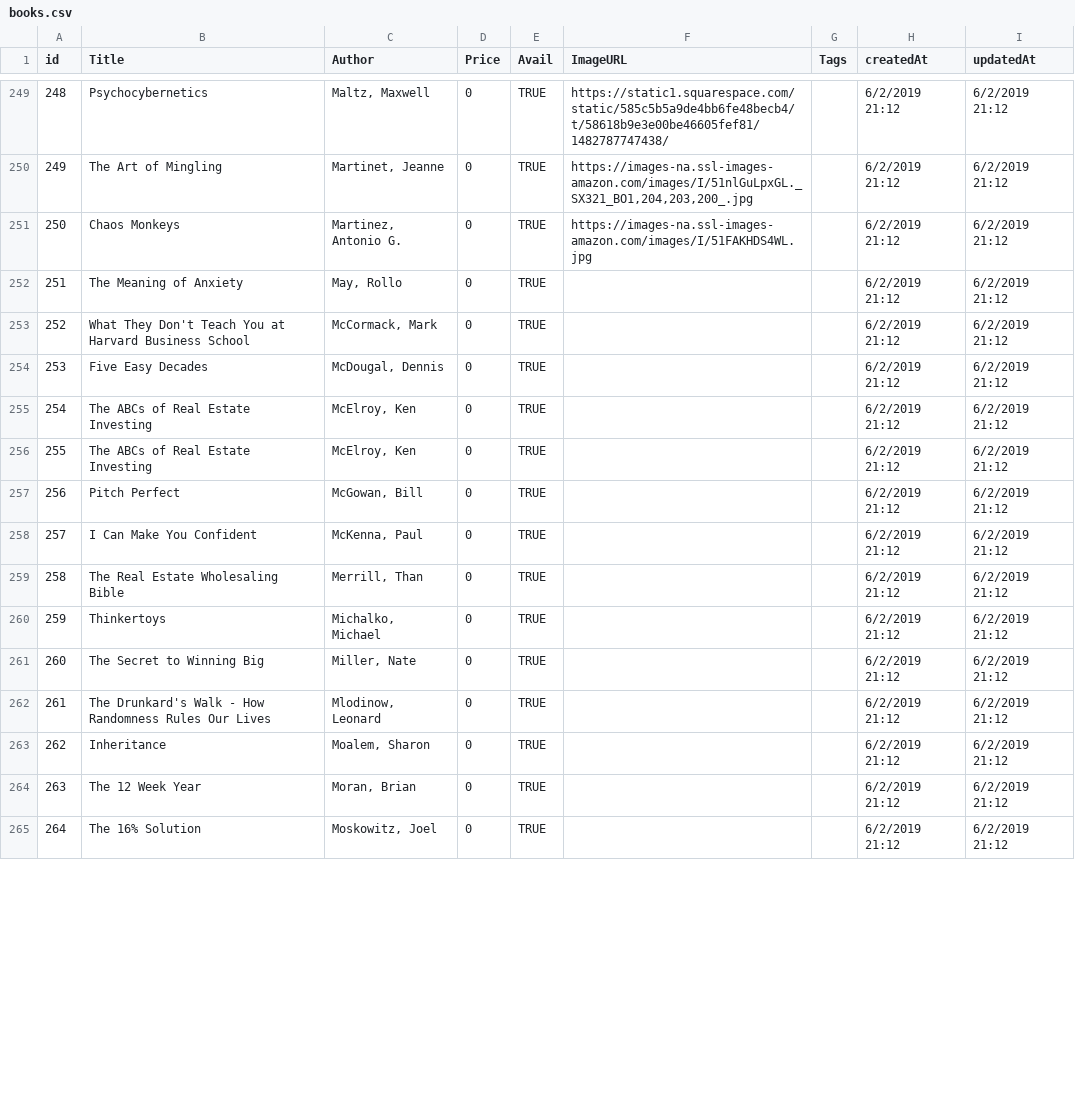
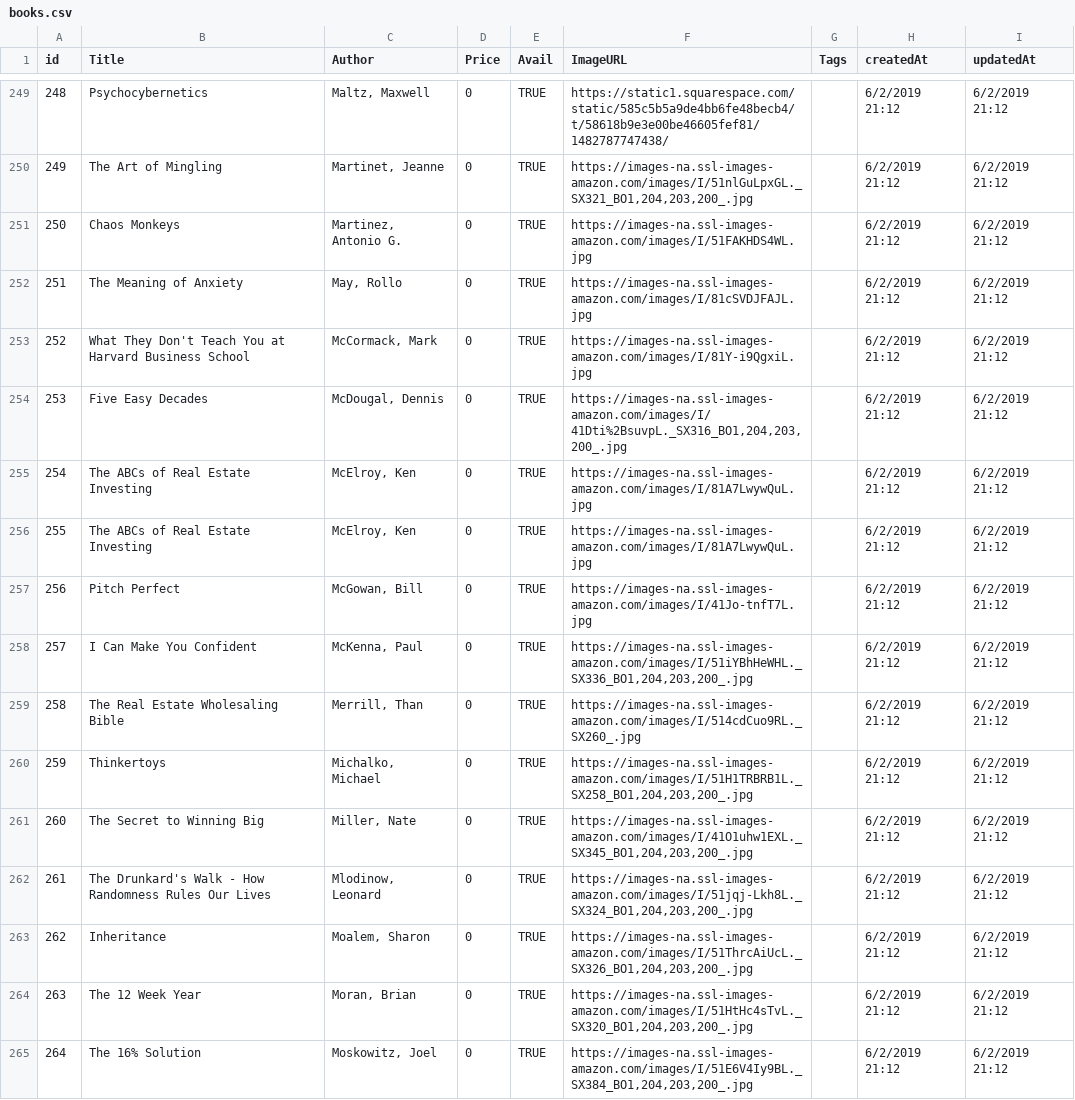
Before and after one commit to curtisyungen/book-drive, a CSV file: books.csv, drawn as a sheet; only a part is shown, gaps mark what is left out; the diff covers the shown part only.

Commit message:
Add files via upload

```diff
--- a/books.csv
+++ b/books.csv
@@ -251,15 +251,15 @@ id,Title,Author,Price,Avail,ImageURL,Tags,createdAt,updatedAt
 250,Chaos Monkeys,"Martinez, Antonio G.",0,TRUE,https://images-na.ssl-images-amazon.com/images/I/51FAKHDS4WL.jpg,,6/2/2019 21:12,6/2/2019 21:12
-251,The Meaning of Anxiety,"May, Rollo",0,TRUE,,,6/2/2019 21:12,6/2/2019 21:12
-252,What They Don't Teach You at Harvard Business School,"McCormack, Mark",0,TRUE,,,6/2/2019 21:12,6/2/2019 21:12
-253,Five Easy Decades,"McDougal, Dennis",0,TRUE,,,6/2/2019 21:12,6/2/2019 21:12
-254,The ABCs of Real Estate Investing,"McElroy, Ken",0,TRUE,,,6/2/2019 21:12,6/2/2019 21:12
-255,The ABCs of Real Estate Investing,"McElroy, Ken",0,TRUE,,,6/2/2019 21:12,6/2/2019 21:12
-256,Pitch Perfect,"McGowan, Bill",0,TRUE,,,6/2/2019 21:12,6/2/2019 21:12
-257,I Can Make You Confident,"McKenna, Paul",0,TRUE,,,6/2/2019 21:12,6/2/2019 21:12
-258,The Real Estate Wholesaling Bible,"Merrill, Than",0,TRUE,,,6/2/2019 21:12,6/2/2019 21:12
-259,Thinkertoys,"Michalko, Michael",0,TRUE,,,6/2/2019 21:12,6/2/2019 21:12
-260,The Secret to Winning Big,"Miller, Nate",0,TRUE,,,6/2/2019 21:12,6/2/2019 21:12
-261,The Drunkard's Walk - How Randomness Rules Our Lives,"Mlodinow, Leonard",0,TRUE,,,6/2/2019 21:12,6/2/2019 21:12
-262,Inheritance,"Moalem, Sharon",0,TRUE,,,6/2/2019 21:12,6/2/2019 21:12
-263,The 12 Week Year,"Moran, Brian",0,TRUE,,,6/2/2019 21:12,6/2/2019 21:12
-264,The 16% Solution,"Moskowitz, Joel",0,TRUE,,,6/2/2019 21:12,6/2/2019 21:12
+251,The Meaning of Anxiety,"May, Rollo",0,TRUE,https://images-na.ssl-images-amazon.com/images/I/81cSVDJFAJL.jpg,,6/2/2019 21:12,6/2/2019 21:12
+252,What They Don't Teach You at Harvard Business School,"McCormack, Mark",0,TRUE,https://images-na.ssl-images-amazon.com/images/I/81Y-i9QgxiL.jpg,,6/2/2019 21:12,6/2/2019 21:12
+253,Five Easy Decades,"McDougal, Dennis",0,TRUE,"https://images-na.ssl-images-amazon.com/images/I/41Dti%2BsuvpL._SX316_BO1,204,203,200_.jpg",,6/2/2019 21:12,6/2/2019 21:12
+254,The ABCs of Real Estate Investing,"McElroy, Ken",0,TRUE,https://images-na.ssl-images-amazon.com/images/I/81A7LwywQuL.jpg,,6/2/2019 21:12,6/2/2019 21:12
+255,The ABCs of Real Estate Investing,"McElroy, Ken",0,TRUE,https://images-na.ssl-images-amazon.com/images/I/81A7LwywQuL.jpg,,6/2/2019 21:12,6/2/2019 21:12
+256,Pitch Perfect,"McGowan, Bill",0,TRUE,https://images-na.ssl-images-amazon.com/images/I/41Jo-tnfT7L.jpg,,6/2/2019 21:12,6/2/2019 21:12
+257,I Can Make You Confident,"McKenna, Paul",0,TRUE,"https://images-na.ssl-images-amazon.com/images/I/51iYBhHeWHL._SX336_BO1,204,203,200_.jpg",,6/2/2019 21:12,6/2/2019 21:12
+258,The Real Estate Wholesaling Bible,"Merrill, Than",0,TRUE,https://images-na.ssl-images-amazon.com/images/I/514cdCuo9RL._SX260_.jpg,,6/2/2019 21:12,6/2/2019 21:12
+259,Thinkertoys,"Michalko, Michael",0,TRUE,"https://images-na.ssl-images-amazon.com/images/I/51H1TRBRB1L._SX258_BO1,204,203,200_.jpg",,6/2/2019 21:12,6/2/2019 21:12
+260,The Secret to Winning Big,"Miller, Nate",0,TRUE,"https://images-na.ssl-images-amazon.com/images/I/41O1uhw1EXL._SX345_BO1,204,203,200_.jpg",,6/2/2019 21:12,6/2/2019 21:12
+261,The Drunkard's Walk - How Randomness Rules Our Lives,"Mlodinow, Leonard",0,TRUE,"https://images-na.ssl-images-amazon.com/images/I/51jqj-Lkh8L._SX324_BO1,204,203,200_.jpg",,6/2/2019 21:12,6/2/2019 21:12
+262,Inheritance,"Moalem, Sharon",0,TRUE,"https://images-na.ssl-images-amazon.com/images/I/51ThrcAiUcL._SX326_BO1,204,203,200_.jpg",,6/2/2019 21:12,6/2/2019 21:12
+263,The 12 Week Year,"Moran, Brian",0,TRUE,"https://images-na.ssl-images-amazon.com/images/I/51HtHc4sTvL._SX320_BO1,204,203,200_.jpg",,6/2/2019 21:12,6/2/2019 21:12
+264,The 16% Solution,"Moskowitz, Joel",0,TRUE,"https://images-na.ssl-images-amazon.com/images/I/51E6V4Iy9BL._SX384_BO1,204,203,200_.jpg",,6/2/2019 21:12,6/2/2019 21:12
```
Also changed, not shown: 43 edited cells elsewhere in this file.
